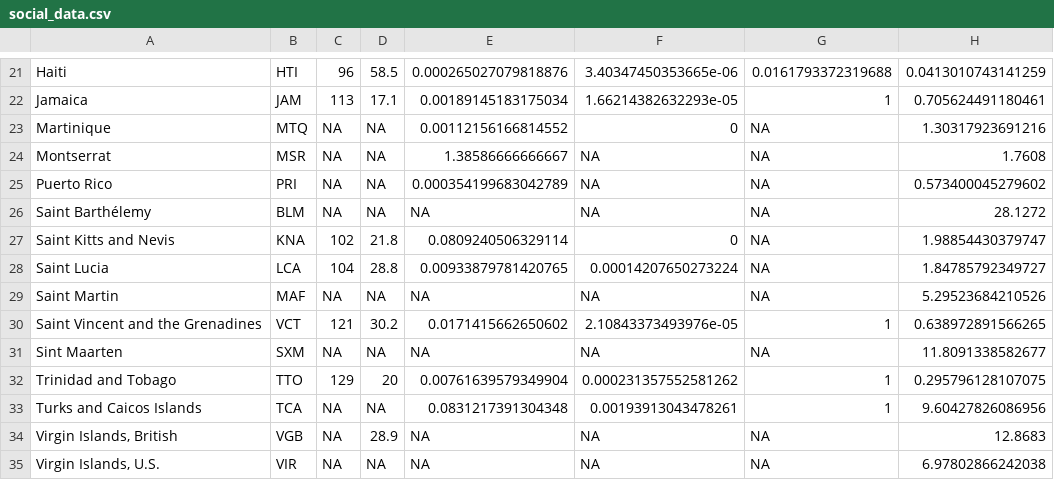
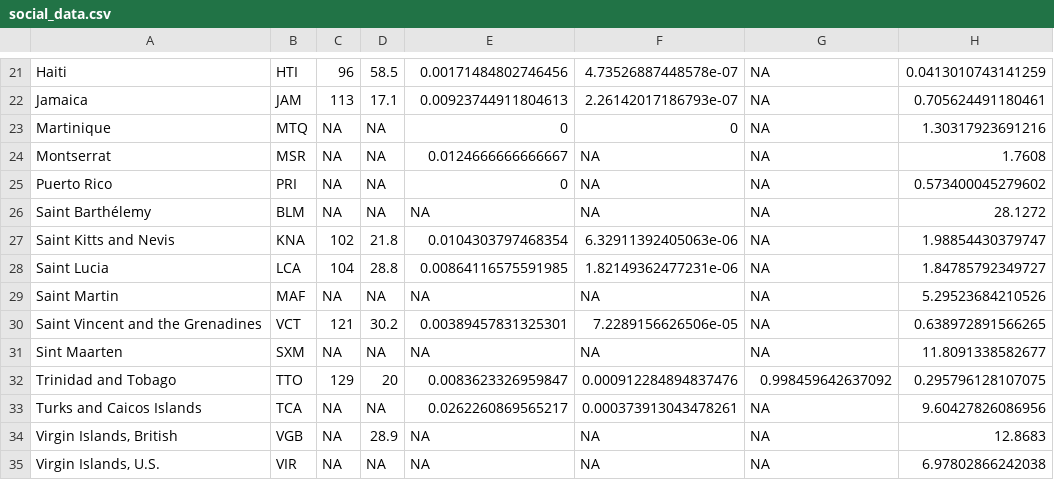
Before and after one commit to jcvdav/kuni_fads, a CSV file: data/social_data.csv, drawn as a sheet; only a part is shown, gaps mark what is left out; the diff covers the shown part only; the diff names each change by its address in the sheet, - before the commit and + after, or states it on an @@ line.

```diff
--- a/data/social_data.csv
+++ b/data/social_data.csv
-E21: 0.000265027079818876
+E21: 0.00171484802746456
-F21: 3.40347450353665e-06
+F21: 4.73526887448578e-07
-G21: 0.0161793372319688
+G21: NA
-E22: 0.00189145183175034
+E22: 0.00923744911804613
-F22: 1.66214382632293e-05
+F22: 2.26142017186793e-07
-G22: 1
+G22: NA
-E23: 0.00112156166814552
+E23: 0
-E24: 1.38586666666667
+E24: 0.0124666666666667
-E25: 0.000354199683042789
+E25: 0
-E27: 0.0809240506329114
+E27: 0.0104303797468354
-F27: 0
+F27: 6.32911392405063e-06
-E28: 0.00933879781420765
+E28: 0.00864116575591985
-F28: 0.00014207650273224
+F28: 1.82149362477231e-06
-E30: 0.0171415662650602
+E30: 0.00389457831325301
-F30: 2.10843373493976e-05
+F30: 7.2289156626506e-05
-G30: 1
+G30: NA
-E32: 0.00761639579349904
+E32: 0.0083623326959847
-F32: 0.000231357552581262
+F32: 0.000912284894837476
-G32: 1
+G32: 0.998459642637092
-E33: 0.0831217391304348
+E33: 0.0262260869565217
-F33: 0.00193913043478261
+F33: 0.000373913043478261
-G33: 1
+G33: NA
```
Also changed, not shown: 36 edited cells elsewhere in this file, data/data_scaled.csv, 2 other files.
